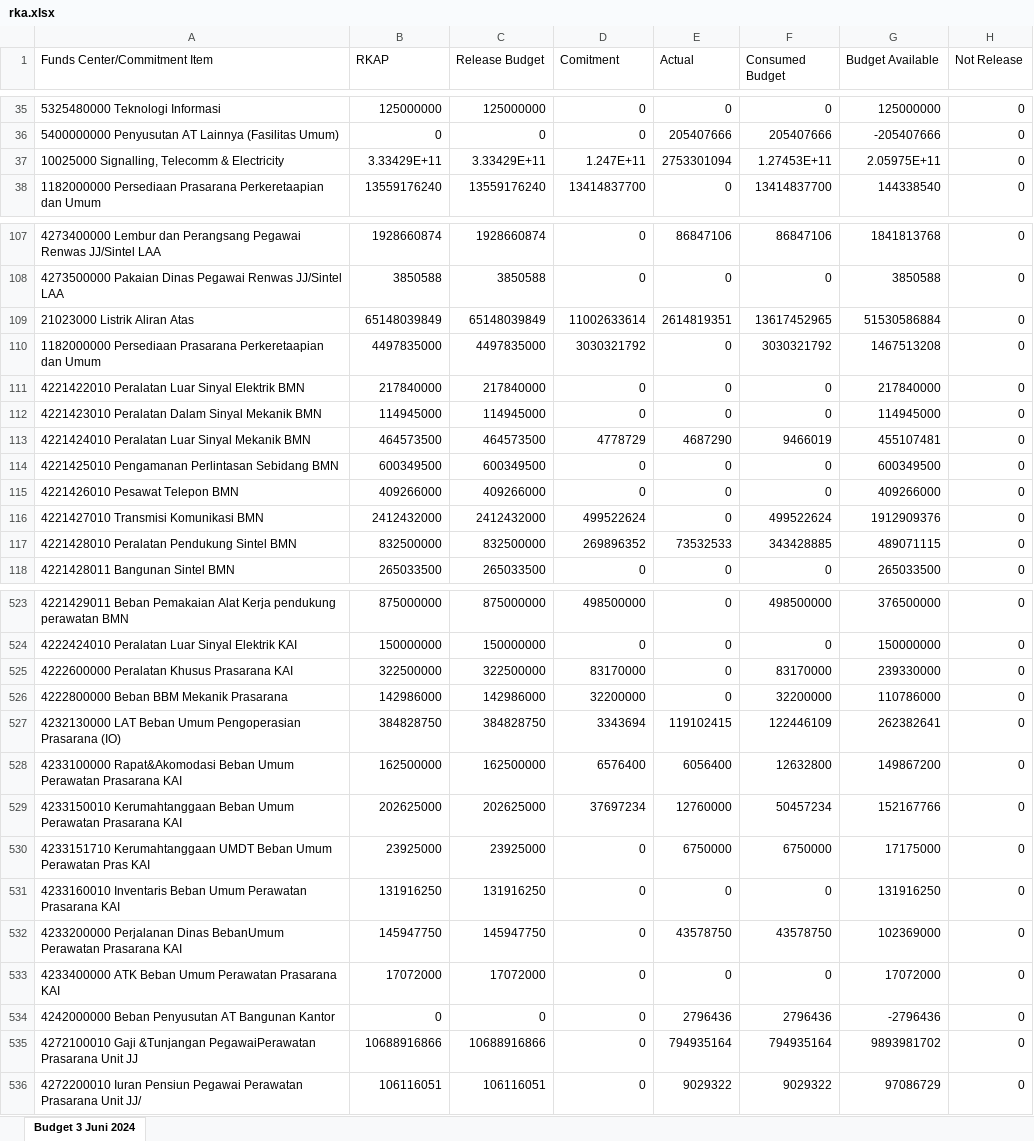
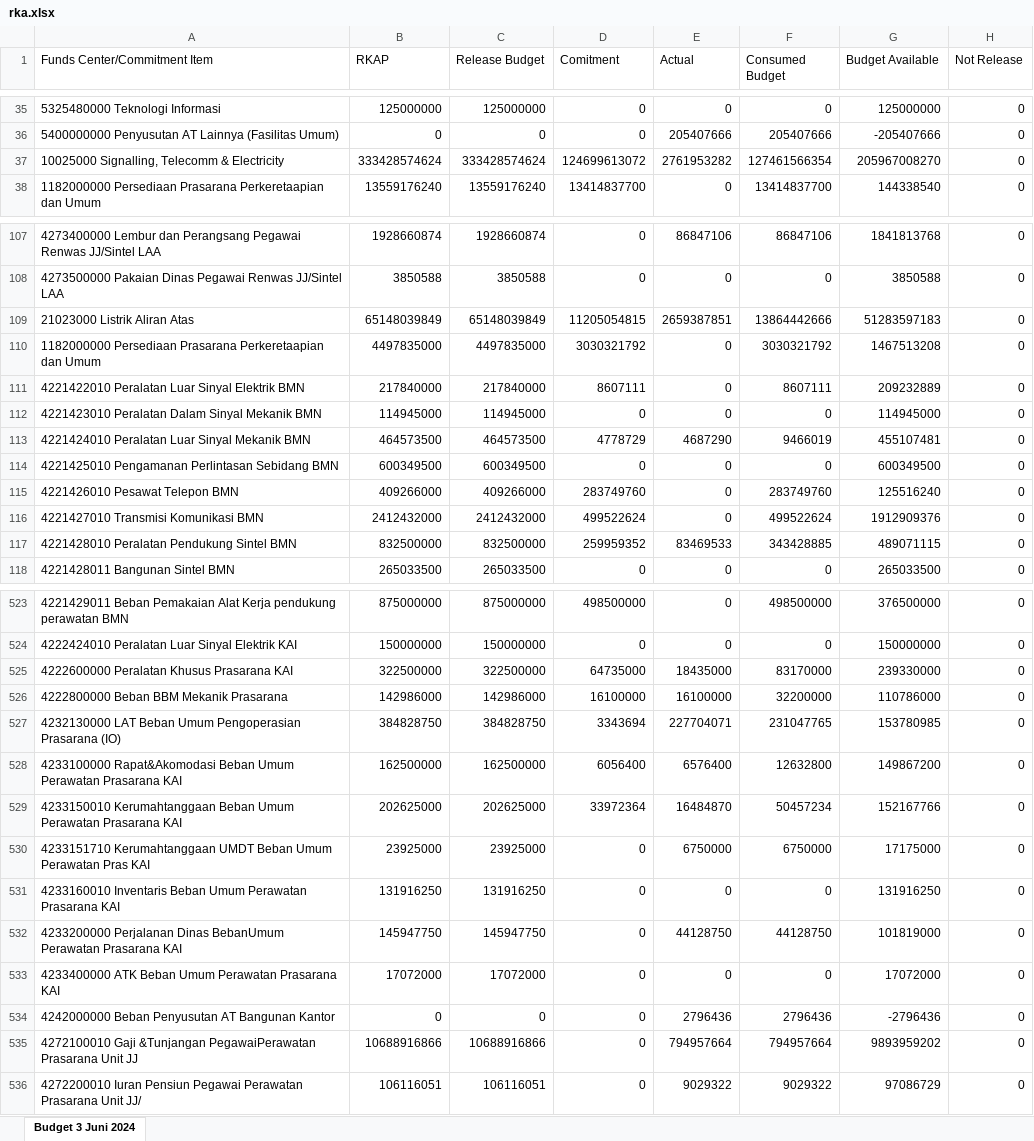
Before and after one commit to sanusizulfirmanlubis/mb52-data, an Excel workbook: data/rka.xlsx, sheet Budget 3 Juni 2024, drawn as a sheet; only a part is shown, gaps mark what is left out; values as stored, in another font and other column widths than the file's, no borders; removed rows and columns are numbered as before the commit, all else as after; the diff covers the shown part only; the diff names each change by its address in the sheet, - before the commit and + after, or states it on an @@ line.

```diff
--- a/data/rka.xlsx (sheet Budget 3 Juni 2024)
+++ b/data/rka.xlsx (sheet Budget 3 Juni 2024)
-row 37: 10025000 Signalling, Telecomm & Electricity | 3.33429E+11 | 3.33429E+11 | 1.247E+11 | 2753301094 | 1.27453E+11 | 2.05975E+11 | 0
+row 37: 10025000 Signalling, Telecomm & Electricity | 333428574624 | 333428574624 | 124699613072 | 2761953282 | 127461566354 | 205967008270 | 0
-D109 (Comitment): 11002633614
+D109 (Comitment): 11205054815
-E109 (Actual): 2614819351
+E109 (Actual): 2659387851
-F109 (Consumed Budget): 13617452965
+F109 (Consumed Budget): 13864442666
-G109 (Budget Available): 51530586884
+G109 (Budget Available): 51283597183
-D111 (Comitment): 0
+D111 (Comitment): 8607111
-F111 (Consumed Budget): 0
+F111 (Consumed Budget): 8607111
-G111 (Budget Available): 217840000
+G111 (Budget Available): 209232889
-D115 (Comitment): 0
+D115 (Comitment): 283749760
-F115 (Consumed Budget): 0
+F115 (Consumed Budget): 283749760
-G115 (Budget Available): 409266000
+G115 (Budget Available): 125516240
-D117 (Comitment): 269896352
+D117 (Comitment): 259959352
-E117 (Actual): 73532533
+E117 (Actual): 83469533
-D525 (Comitment): 83170000
+D525 (Comitment): 64735000
-E525 (Actual): 0
+E525 (Actual): 18435000
-D526 (Comitment): 32200000
+D526 (Comitment): 16100000
-E526 (Actual): 0
+E526 (Actual): 16100000
-E527 (Actual): 119102415
+E527 (Actual): 227704071
-F527 (Consumed Budget): 122446109
+F527 (Consumed Budget): 231047765
-G527 (Budget Available): 262382641
+G527 (Budget Available): 153780985
-D528 (Comitment): 6576400
+D528 (Comitment): 6056400
-E528 (Actual): 6056400
+E528 (Actual): 6576400
-D529 (Comitment): 37697234
+D529 (Comitment): 33972364
-E529 (Actual): 12760000
+E529 (Actual): 16484870
-E532 (Actual): 43578750
+E532 (Actual): 44128750
-F532 (Consumed Budget): 43578750
+F532 (Consumed Budget): 44128750
-G532 (Budget Available): 102369000
+G532 (Budget Available): 101819000
-E535 (Actual): 794935164
+E535 (Actual): 794957664
-F535 (Consumed Budget): 794935164
+F535 (Consumed Budget): 794957664
-G535 (Budget Available): 9893981702
+G535 (Budget Available): 9893959202
```
Also changed, not shown: 1 added row, 1 removed row, 197 edited cells and cell formats elsewhere in this sheet.
